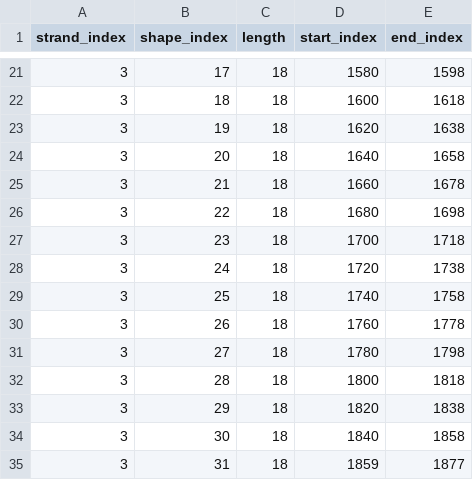
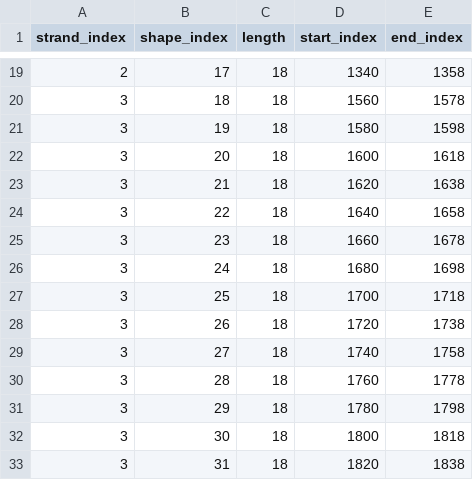
Before and after one commit to msherman13/bixi, a CSV file: misc/head_mappings.csv, drawn as a sheet; only a part is shown, gaps mark what is left out; the diff covers the shown part only.

```diff
--- a/misc/head_mappings.csv
+++ b/misc/head_mappings.csv
@@ -21,15 +19,15 @@ strand_index,shape_index,length,start_index,end_index
-3,17,18,1580,1598
-3,18,18,1600,1618
-3,19,18,1620,1638
-3,20,18,1640,1658
-3,21,18,1660,1678
-3,22,18,1680,1698
-3,23,18,1700,1718
-3,24,18,1720,1738
-3,25,18,1740,1758
-3,26,18,1760,1778
-3,27,18,1780,1798
-3,28,18,1800,1818
-3,29,18,1820,1838
-3,30,18,1840,1858
-3,31,18,1859,1877
+2,17,18,1340,1358
+3,18,18,1560,1578
+3,19,18,1580,1598
+3,20,18,1600,1618
+3,21,18,1620,1638
+3,22,18,1640,1658
+3,23,18,1660,1678
+3,24,18,1680,1698
+3,25,18,1700,1718
+3,26,18,1720,1738
+3,27,18,1740,1758
+3,28,18,1760,1778
+3,29,18,1780,1798
+3,30,18,1800,1818
+3,31,18,1820,1838
```
Also changed, not shown: 2 added rows, 2 removed rows and 70 edited cells elsewhere in this file, 17 other files.
